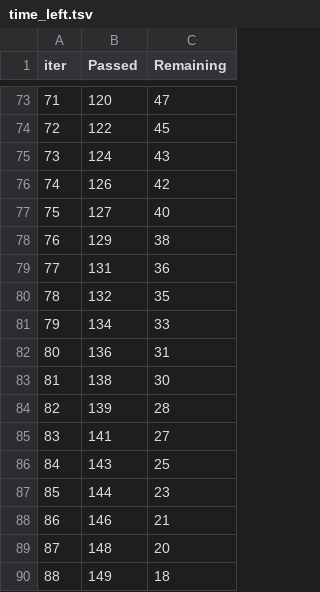
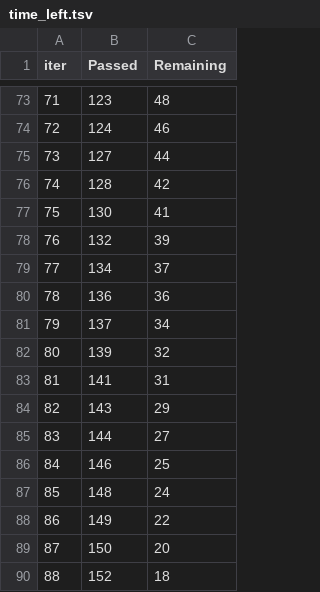
Before and after one commit to Yo014/ML-WnbaPrediction, a TSV file: catboost_info/time_left.tsv, drawn as a sheet; only a part is shown, gaps mark what is left out; the diff covers the shown part only.

```diff
--- a/catboost_info/time_left.tsv
+++ b/catboost_info/time_left.tsv
@@ -73,18 +73,18 @@ iter	Passed	Remaining
-71	120	47
-72	122	45
-73	124	43
-74	126	42
-75	127	40
-76	129	38
-77	131	36
-78	132	35
-79	134	33
-80	136	31
-81	138	30
-82	139	28
-83	141	27
-84	143	25
-85	144	23
-86	146	21
-87	148	20
-88	149	18
+71	123	48
+72	124	46
+73	127	44
+74	128	42
+75	130	41
+76	132	39
+77	134	37
+78	136	36
+79	137	34
+80	139	32
+81	141	31
+82	143	29
+83	144	27
+84	146	25
+85	148	24
+86	149	22
+87	150	20
+88	152	18
```
Also changed, not shown: 139 edited cells elsewhere in this file, catboost_info/learn_error.tsv, current_squad_health.csv, 19 other files.
